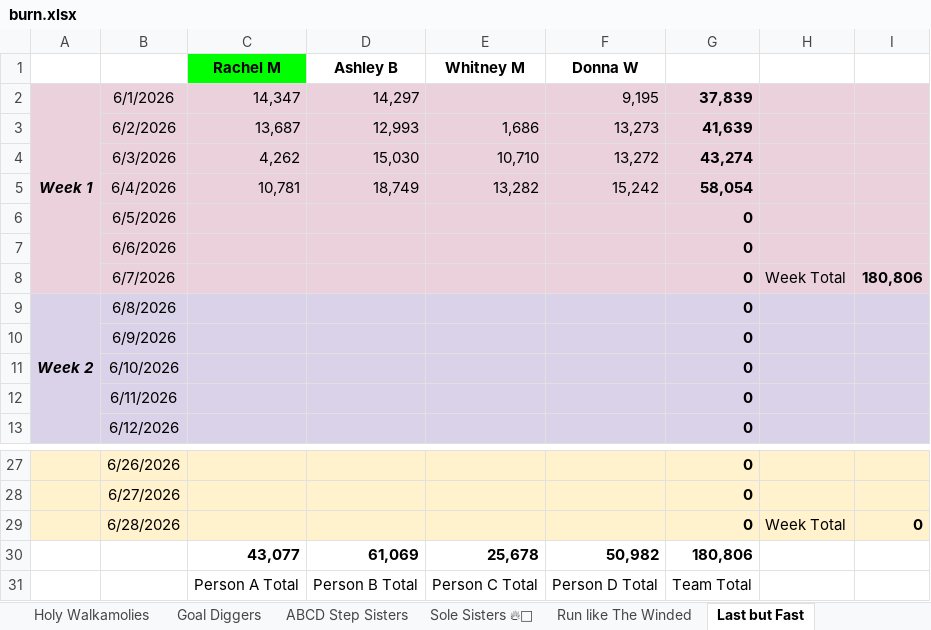
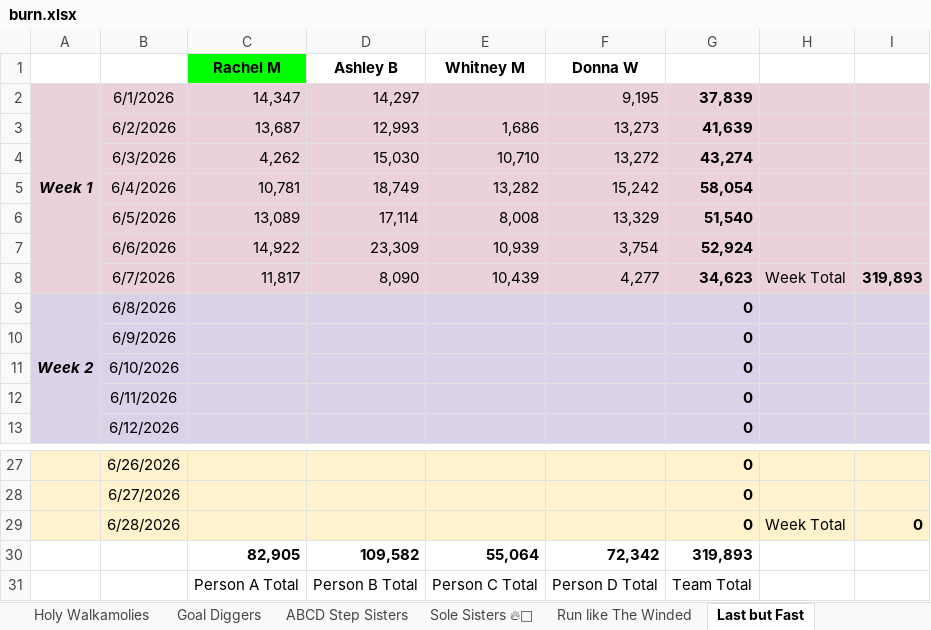
Before and after one commit to katiesevans/KtHR, an Excel workbook: burn.xlsx, sheet Last but Fast, drawn as a sheet; only a part is shown, gaps mark what is left out; values as stored, in another font and other column widths than the file's, no borders; charts and pictures not drawn; removed rows and columns are numbered as before the commit, all else as after; the diff names each change by its address in the sheet, - before the commit and + after, or states it on an @@ line.

```diff
--- a/burn.xlsx (sheet Last but Fast)
+++ b/burn.xlsx (sheet Last but Fast)
-C6 (Rachel M): (empty)
+C6 (Rachel M): 13,089
-D6 (Ashley B): (empty)
+D6 (Ashley B): 17,114
-E6 (Whitney M): (empty)
+E6 (Whitney M): 8,008
-F6 (Donna W): (empty)
+F6 (Donna W): 13,329
-G6: 0
+G6: 51,540
-C7 (Rachel M): (empty)
+C7 (Rachel M): 14,922
-D7 (Ashley B): (empty)
+D7 (Ashley B): 23,309
-E7 (Whitney M): (empty)
+E7 (Whitney M): 10,939
-F7 (Donna W): (empty)
+F7 (Donna W): 3,754
-G7: 0
+G7: 52,924
-C8 (Rachel M): (empty)
+C8 (Rachel M): 11,817
-D8 (Ashley B): (empty)
+D8 (Ashley B): 8,090
-E8 (Whitney M): (empty)
+E8 (Whitney M): 10,439
-F8 (Donna W): (empty)
+F8 (Donna W): 4,277
-G8: 0
+G8: 34,623
-I8: 180,806
+I8: 319,893
-row 30:  |  | 43,077 | 61,069 | 25,678 | 50,982 | 180,806
+row 30:  |  | 82,905 | 109,582 | 55,064 | 72,342 | 319,893
```
Also changed, not shown: sheet Burning up the Miles, sheet Victory Lap 🏅, sheet Blister Sisters, sheet Sole Train, sheet Walk Around and Find Out, sheet Storm Steppers🌀, 14 more sheets.
